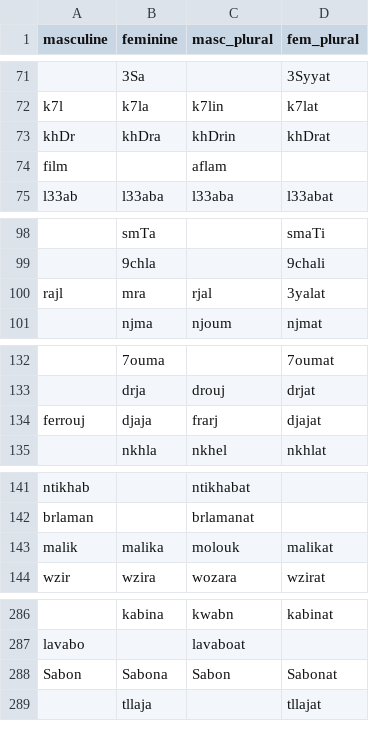
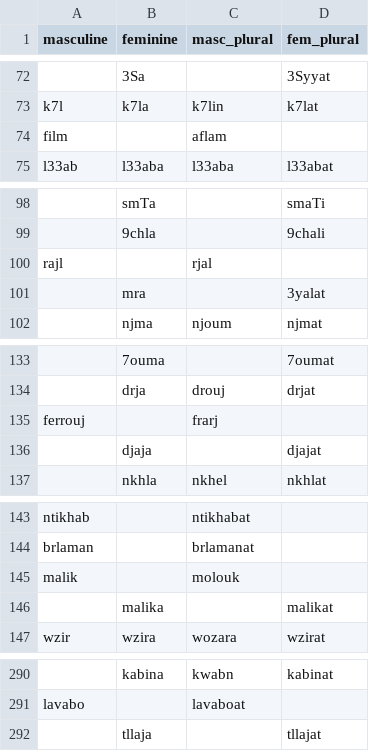
Before and after one commit to JulianFurchert/darija-app-data, a CSV file: orginal_data/syntactic categories/masculine_feminine_plural.csv, drawn as a sheet; only a part is shown, gaps mark what is left out; the diff covers the shown part only.

```diff
--- a/orginal_data/syntactic categories/masculine_feminine_plural.csv
+++ b/orginal_data/syntactic categories/masculine_feminine_plural.csv
@@ -72,3 +73,2 @@
 "k7l","k7la","k7lin","k7lat"
-"khDr","khDra","khDrin","khDrat"
 "film","","aflam",""
@@ -99,3 +99,4 @@
 "","9chla","","9chali"
-"rajl","mra","rjal","3yalat"
+"rajl",,"rjal",
+,"mra",,"3yalat"
 "","njma","njoum","njmat"
@@ -133,3 +134,4 @@
 "","drja","drouj","drjat"
-"ferrouj","djaja","frarj","djajat"
+"ferrouj",,"frarj",
+,"djaja",,"djajat"
 "","nkhla","nkhel","nkhlat"
@@ -142,3 +144,4 @@
 "brlaman","","brlamanat",""
-"malik","malika","molouk","malikat"
+"malik",,"molouk",
+,"malika",,"malikat"
 "wzir","wzira","wozara","wzirat"
@@ -287,3 +291,2 @@
 "lavabo","","lavaboat",""
-"Sabon","Sabona","Sabon","Sabonat"
 "","tllaja","","tllajat"
```
Also changed, not shown: 4 added rows, 10 removed rows and 19 edited cells elsewhere in this file, 4 other files.
